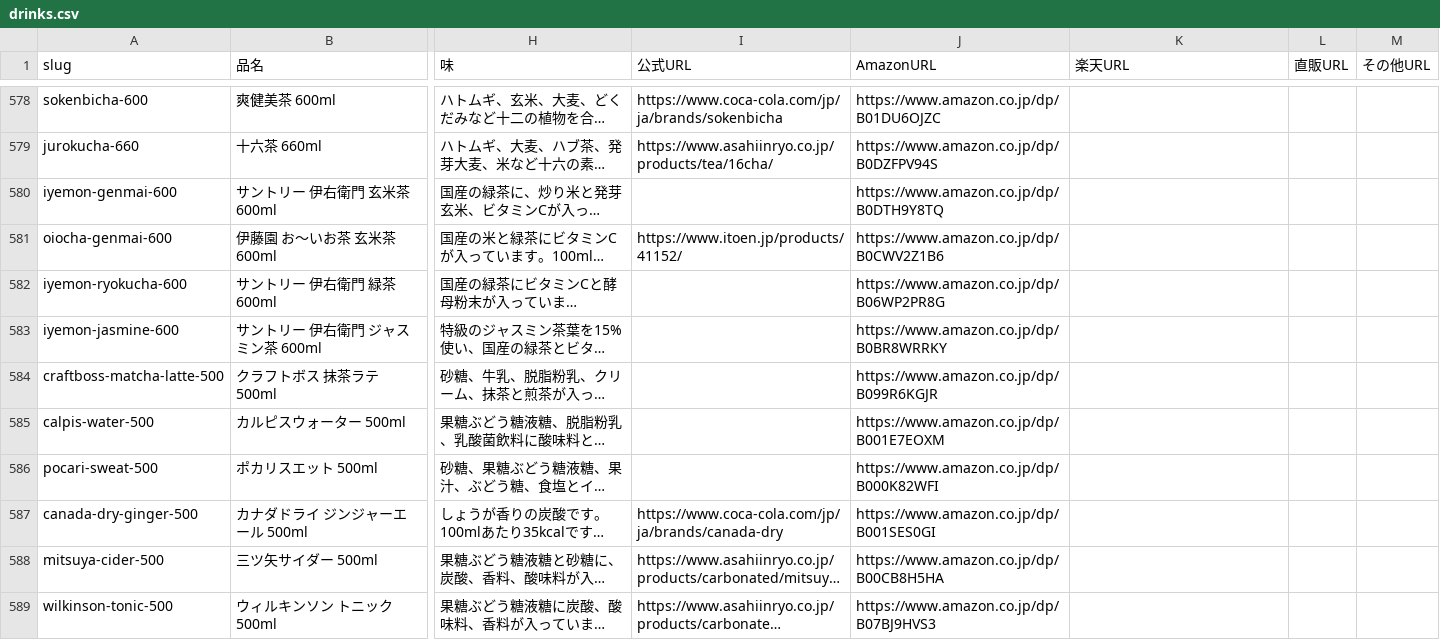
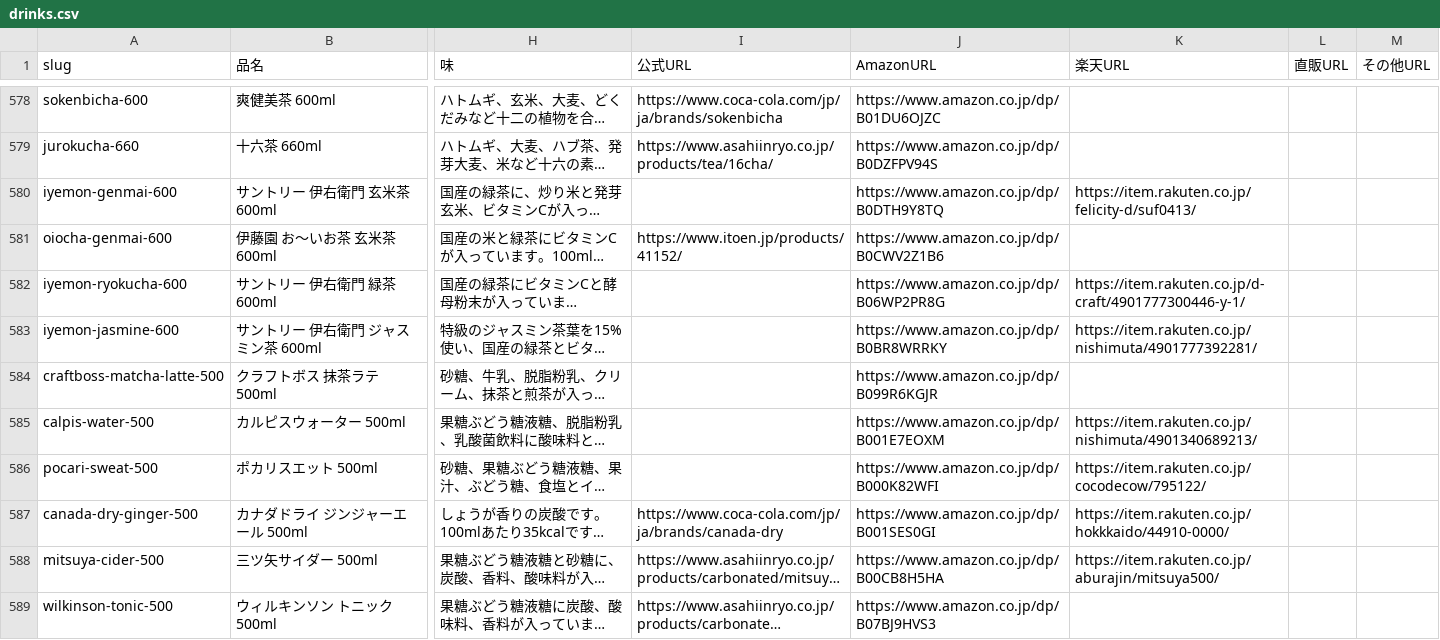
Before and after one commit to umisora/sunsup, a CSV file: data/drinks.csv, drawn as a sheet; only a part is shown, gaps mark what is left out; long unchanged cells end in …; the diff covers the shown part only; the diff names each change by its address in the sheet, - before the commit and + after, or states it on an @@ line.

```diff
--- a/data/drinks.csv
+++ b/data/drinks.csv
-K580 (楽天URL): (empty)
+K580 (楽天URL): https://item.rakuten.co.jp/felicity-d/suf0413/
-K582 (楽天URL): (empty)
+K582 (楽天URL): https://item.rakuten.co.jp/d-craft/4901777300446-y-1/
-K583 (楽天URL): (empty)
+K583 (楽天URL): https://item.rakuten.co.jp/nishimuta/4901777392281/
-K585 (楽天URL): (empty)
+K585 (楽天URL): https://item.rakuten.co.jp/nishimuta/4901340689213/
-K586 (楽天URL): (empty)
+K586 (楽天URL): https://item.rakuten.co.jp/cocodecow/795122/
-K587 (楽天URL): (empty)
+K587 (楽天URL): https://item.rakuten.co.jp/hokkkaido/44910-0000/
-K588 (楽天URL): (empty)
+K588 (楽天URL): https://item.rakuten.co.jp/aburajin/mitsuya500/
```
Also changed, not shown: 51 edited cells elsewhere in this file.
